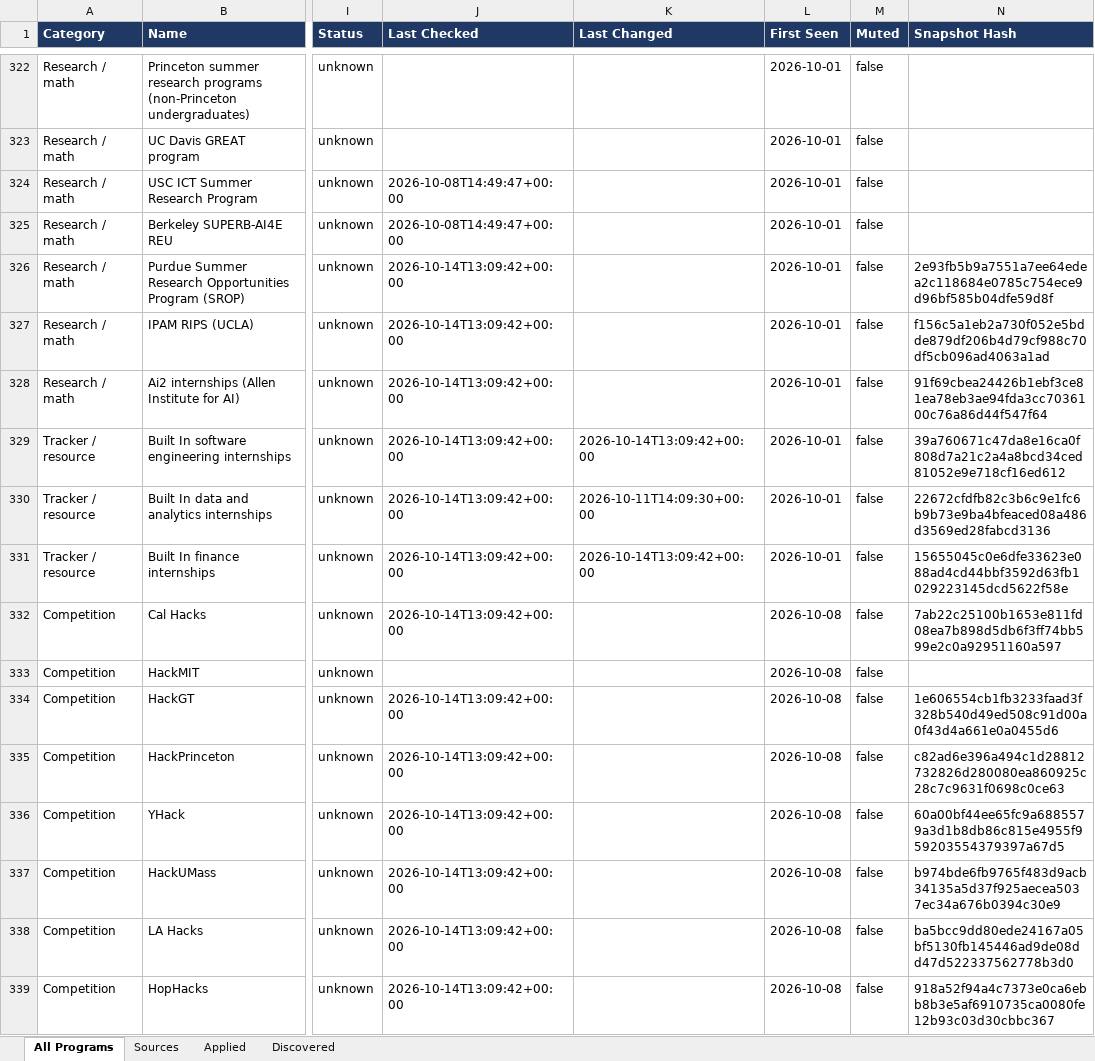
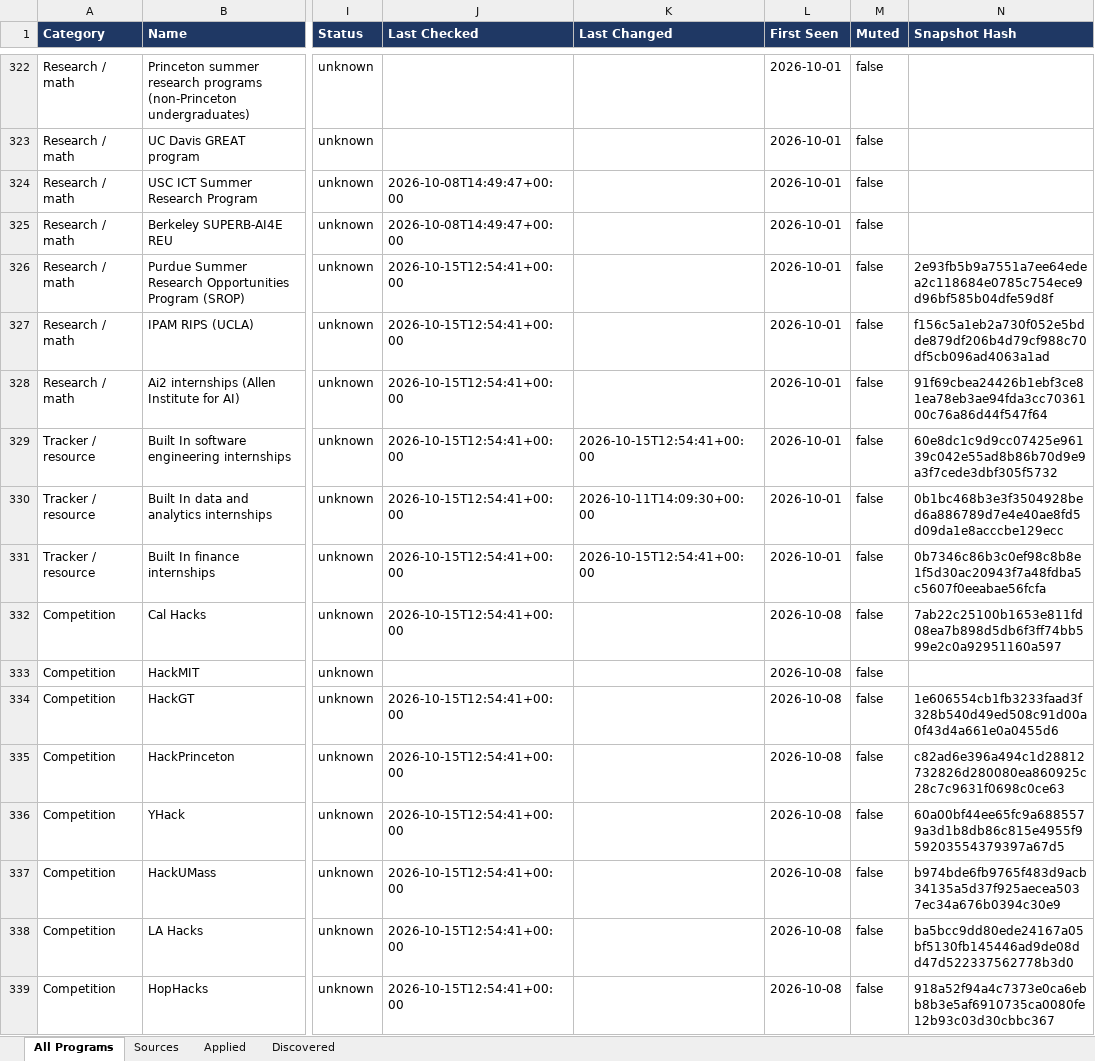
Before and after one commit to YeziShanYang/Internship-Opportunity-Tracker, an Excel workbook: out/tracked.xlsx, sheet All Programs, drawn as a sheet; only a part is shown, gaps mark what is left out; values as stored, in another font and other column widths than the file's, no borders; the diff covers the shown part only; the diff names each change by its address in the sheet, - before the commit and + after, or states it on an @@ line.

```diff
--- a/out/tracked.xlsx (sheet All Programs)
+++ b/out/tracked.xlsx (sheet All Programs)
-J326:J332 (Last Checked): 2026-10-14T13:09:42+00:00
+J326:J332 (Last Checked): 2026-10-15T12:54:41+00:00
-K329 (Last Changed): 2026-10-14T13:09:42+00:00
+K329 (Last Changed): 2026-10-15T12:54:41+00:00
-N329 (Snapshot Hash): 39a760671c47da8e16ca0f808d7a21c2a4a8bcd34ced81052e9e718cf16ed612
+N329 (Snapshot Hash): 60e8dc1c9d9cc07425e96139c042e55ad8b86b70d9e9a3f7cede3dbf305f5732
-N330 (Snapshot Hash): 22672cfdfb82c3b6c9e1fc6b9b73e9ba4bfeaced08a486d3569ed28fabcd3136
+N330 (Snapshot Hash): 0b1bc468b3e3f3504928bed6a886789d7e4e40ae8fd5d09da1e8acccbe129ecc
-K331 (Last Changed): 2026-10-14T13:09:42+00:00
+K331 (Last Changed): 2026-10-15T12:54:41+00:00
-N331 (Snapshot Hash): 15655045c0e6dfe33623e088ad4cd44bbf3592d63fb1029223145dcd5622f58e
+N331 (Snapshot Hash): 0b7346c86b3c0ef98c8b8e1f5d30ac20943f7a48fdba5c5607f0eeabae56fcfa
-J334:J339 (Last Checked): 2026-10-14T13:09:42+00:00
+J334:J339 (Last Checked): 2026-10-15T12:54:41+00:00
```
Also changed, not shown: 119 edited cells elsewhere in this sheet, sheet Sources, out/programs.xlsx, 47 other files.
